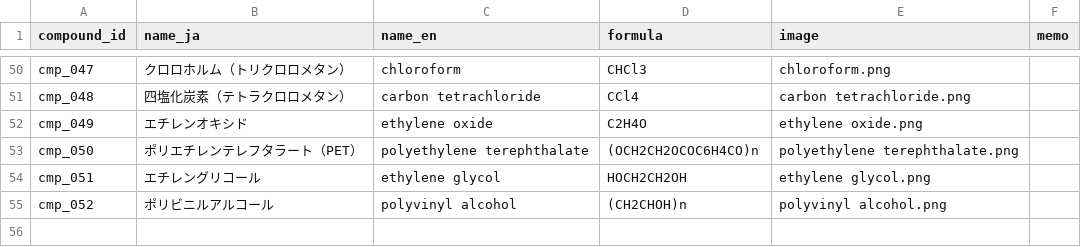
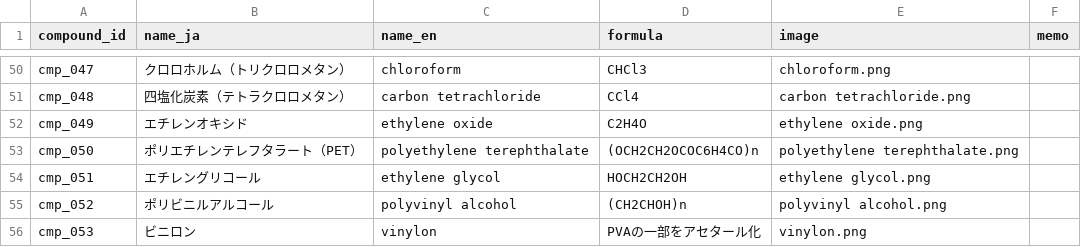
Before and after one commit to milcoco87-cpu/organic-chemistry-app, a CSV file: compounds.csv, drawn as a sheet; only a part is shown, gaps mark what is left out.

Commit message:
Register compound cmp_053

```diff
--- a/compounds.csv
+++ b/compounds.csv
@@ -55 +55,2 @@ cmp_051,エチレングリコール,ethylene glycol,HOCH2CH2OH,ethylene glycol.p
 cmp_052,ポリビニルアルコール,polyvinyl alcohol,(CH2CHOH)n,polyvinyl alcohol.png,
+cmp_053,ビニロン,vinylon,PVAの一部をアセタール化,vinylon.png,
```
Also changed, not shown: 1 other file.
